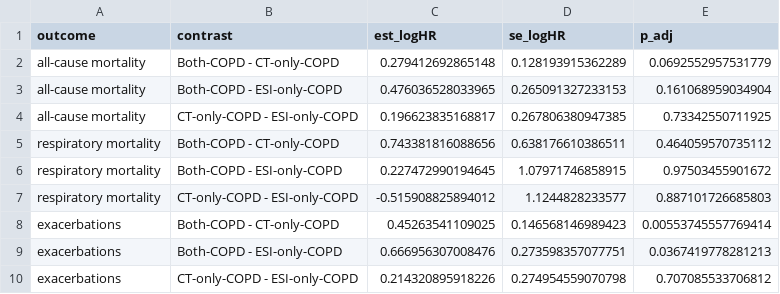
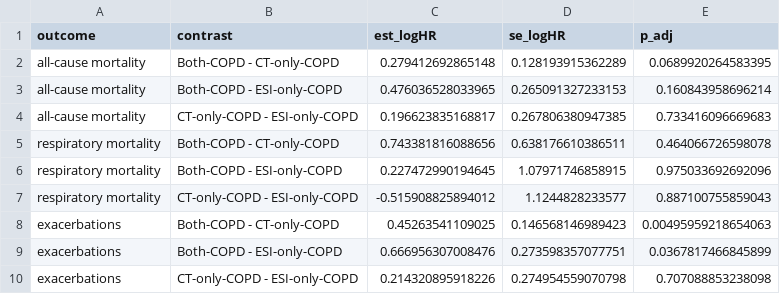
Before and after one commit to peter4244/esi-2026-manuscript, a CSV file: manuscript_assets/Table_2_pairwise_contrasts.csv, drawn as a sheet.

```diff
--- a/manuscript_assets/Table_2_pairwise_contrasts.csv
+++ b/manuscript_assets/Table_2_pairwise_contrasts.csv
@@ -1,10 +1,10 @@
 "outcome","contrast","est_logHR","se_logHR","p_adj"
-"all-cause mortality","Both-COPD - CT-only-COPD",0.279412692865148,0.128193915362289,0.0692552957531779
-"all-cause mortality","Both-COPD - ESI-only-COPD",0.476036528033965,0.265091327233153,0.161068959034904
-"all-cause mortality","CT-only-COPD - ESI-only-COPD",0.196623835168817,0.267806380947385,0.73342550711925
-"respiratory mortality","Both-COPD - CT-only-COPD",0.743381816088656,0.638176610386511,0.464059570735112
-"respiratory mortality","Both-COPD - ESI-only-COPD",0.227472990194645,1.07971746858915,0.97503455901672
-"respiratory mortality","CT-only-COPD - ESI-only-COPD",-0.515908825894012,1.1244828233577,0.887101726685803
-"exacerbations","Both-COPD - CT-only-COPD",0.45263541109025,0.146568146989423,0.00553745557769414
-"exacerbations","Both-COPD - ESI-only-COPD",0.666956307008476,0.273598357077751,0.0367419778281213
-"exacerbations","CT-only-COPD - ESI-only-COPD",0.214320895918226,0.274954559070798,0.707085533706812
+"all-cause mortality","Both-COPD - CT-only-COPD",0.279412692865148,0.128193915362289,0.0689920264583395
+"all-cause mortality","Both-COPD - ESI-only-COPD",0.476036528033965,0.265091327233153,0.160843958696214
+"all-cause mortality","CT-only-COPD - ESI-only-COPD",0.196623835168817,0.267806380947385,0.733416096669683
+"respiratory mortality","Both-COPD - CT-only-COPD",0.743381816088656,0.638176610386511,0.464066726598078
+"respiratory mortality","Both-COPD - ESI-only-COPD",0.227472990194645,1.07971746858915,0.975033692692096
+"respiratory mortality","CT-only-COPD - ESI-only-COPD",-0.515908825894012,1.1244828233577,0.887100755859043
+"exacerbations","Both-COPD - CT-only-COPD",0.45263541109025,0.146568146989423,0.00495959218654063
+"exacerbations","Both-COPD - ESI-only-COPD",0.666956307008476,0.273598357077751,0.0367817466845899
+"exacerbations","CT-only-COPD - ESI-only-COPD",0.214320895918226,0.274954559070798,0.707088853238098
```
Also changed, not shown: 3 other files.
